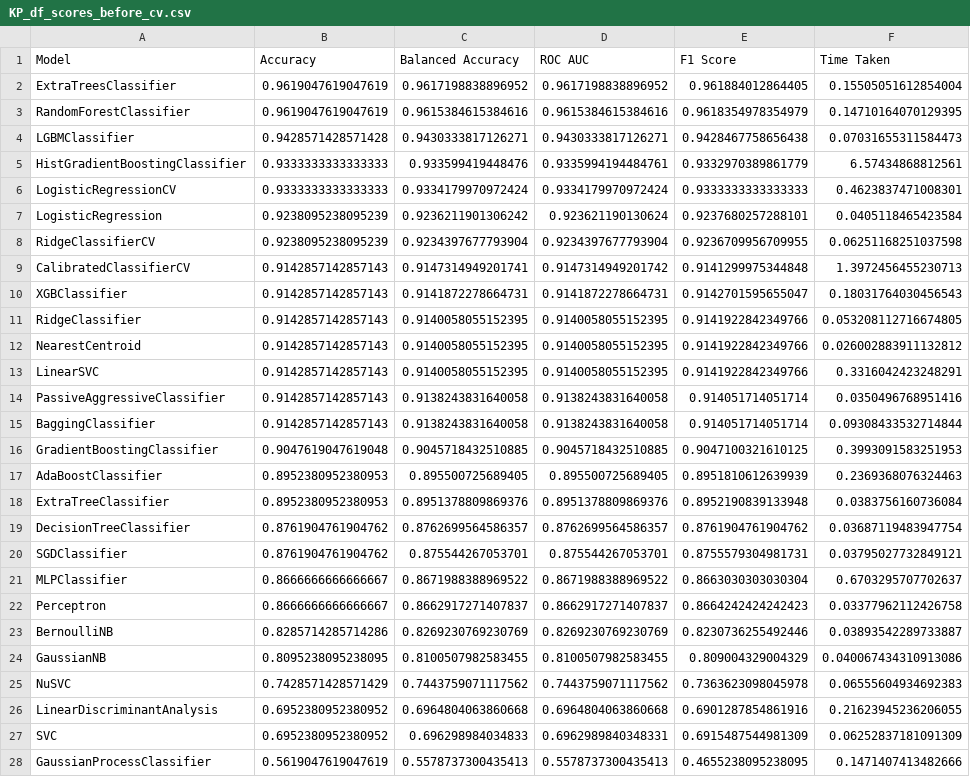
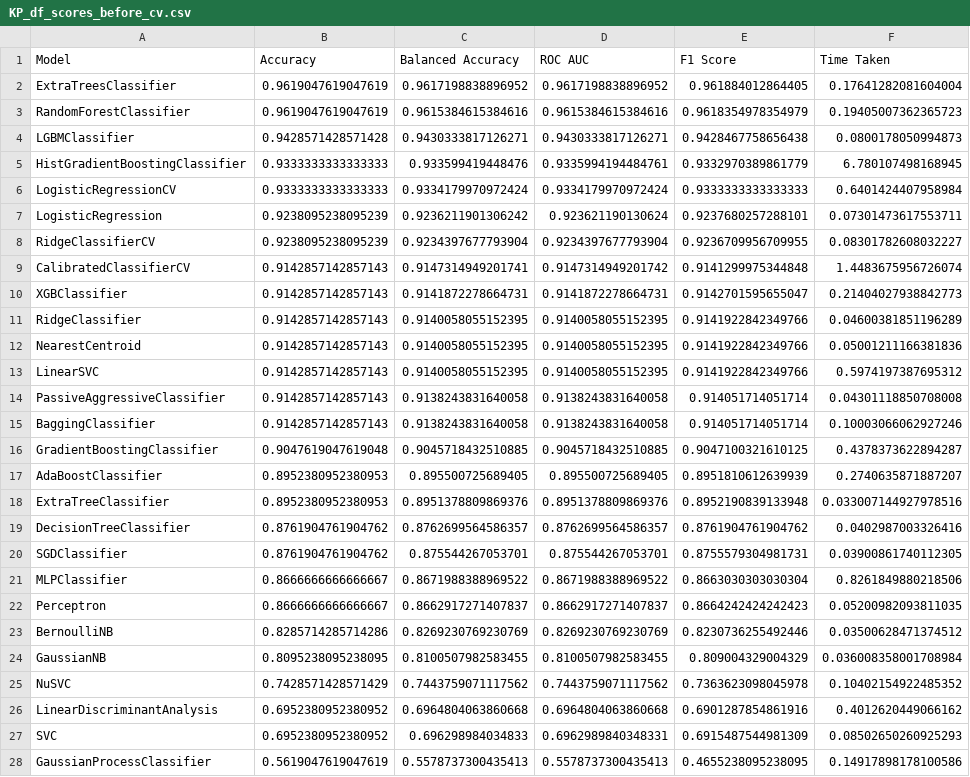
Before and after one commit to faamir/Youtube-Spam-Detection, a CSV file: save_csv/KP_df_scores_before_cv.csv, drawn as a sheet; only a part is shown; the diff covers the shown part only; the diff names each change by its address in the sheet, - before the commit and + after, or states it on an @@ line.

```diff
--- a/save_csv/KP_df_scores_before_cv.csv
+++ b/save_csv/KP_df_scores_before_cv.csv
-F2 (Time Taken): 0.15505051612854004
+F2 (Time Taken): 0.17641282081604004
-F3 (Time Taken): 0.14710164070129395
+F3 (Time Taken): 0.19405007362365723
-F4 (Time Taken): 0.07031655311584473
+F4 (Time Taken): 0.0800178050994873
-F5 (Time Taken): 6.57434868812561
+F5 (Time Taken): 6.780107498168945
-F6 (Time Taken): 0.4623837471008301
+F6 (Time Taken): 0.6401424407958984
-F7 (Time Taken): 0.0405118465423584
+F7 (Time Taken): 0.07301473617553711
-F8 (Time Taken): 0.06251168251037598
+F8 (Time Taken): 0.08301782608032227
-F9 (Time Taken): 1.3972456455230713
+F9 (Time Taken): 1.4483675956726074
-F10 (Time Taken): 0.18031764030456543
+F10 (Time Taken): 0.21404027938842773
-F11 (Time Taken): 0.053208112716674805
+F11 (Time Taken): 0.04600381851196289
-F12 (Time Taken): 0.026002883911132812
+F12 (Time Taken): 0.05001211166381836
-F13 (Time Taken): 0.3316042423248291
+F13 (Time Taken): 0.5974197387695312
-F14 (Time Taken): 0.0350496768951416
+F14 (Time Taken): 0.04301118850708008
-F15 (Time Taken): 0.09308433532714844
+F15 (Time Taken): 0.10003066062927246
-F16 (Time Taken): 0.3993091583251953
+F16 (Time Taken): 0.4378373622894287
-F17 (Time Taken): 0.2369368076324463
+F17 (Time Taken): 0.2740635871887207
-F18 (Time Taken): 0.0383756160736084
+F18 (Time Taken): 0.033007144927978516
-F19 (Time Taken): 0.03687119483947754
+F19 (Time Taken): 0.0402987003326416
-F20 (Time Taken): 0.03795027732849121
+F20 (Time Taken): 0.03900861740112305
-F21 (Time Taken): 0.6703295707702637
+F21 (Time Taken): 0.8261849880218506
-F22 (Time Taken): 0.03377962112426758
+F22 (Time Taken): 0.05200982093811035
-F23 (Time Taken): 0.03893542289733887
+F23 (Time Taken): 0.03500628471374512
-F24 (Time Taken): 0.040067434310913086
+F24 (Time Taken): 0.036008358001708984
-F25 (Time Taken): 0.06555604934692383
+F25 (Time Taken): 0.10402154922485352
-F26 (Time Taken): 0.21623945236206055
+F26 (Time Taken): 0.4012620449066162
-F27 (Time Taken): 0.06252837181091309
+F27 (Time Taken): 0.08502650260925293
-F28 (Time Taken): 0.1471407413482666
+F28 (Time Taken): 0.14917898178100586
```
Also changed, not shown: 5 edited cells elsewhere in this file, save_csv/Eminem_df_scores_before_cv.csv, save_csv/Psy_df_scores_before_cv.csv, 6 other files.
